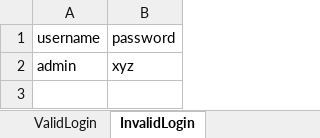
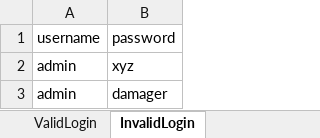
Before and after one commit to rashmikvecs/B72Framework, an Excel workbook: data/input.xlsx, sheet InvalidLogin, drawn as a sheet; values as stored, in another font and other column widths than the file's, no borders; the diff names each change by its address in the sheet, - before the commit and + after, or states it on an @@ line.

```diff
--- a/data/input.xlsx (sheet InvalidLogin)
+++ b/data/input.xlsx (sheet InvalidLogin)
+row 3: admin | damager
```
Also changed, not shown: 1 other file.
